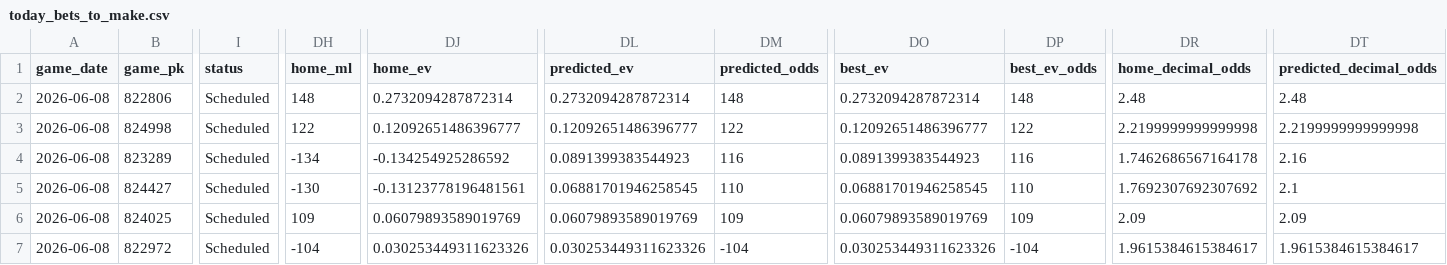
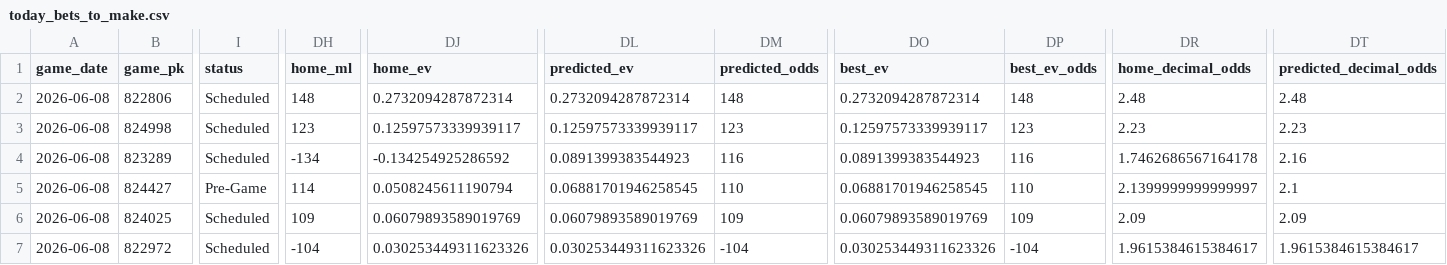
Before and after one commit to tyler-janak/TheBullpenBet, a CSV file: outputs/today_bets_to_make.csv, drawn as a sheet; only a part is shown, gaps mark what is left out; the diff names each change by its address in the sheet, - before the commit and + after, or states it on an @@ line.

```diff
--- a/outputs/today_bets_to_make.csv
+++ b/outputs/today_bets_to_make.csv
-DH3 (home_ml): 122
+DH3 (home_ml): 123
-DJ3 (home_ev): 0.12092651486396777
+DJ3 (home_ev): 0.12597573339939117
-DL3 (predicted_ev): 0.12092651486396777
+DL3 (predicted_ev): 0.12597573339939117
-DM3 (predicted_odds): 122
+DM3 (predicted_odds): 123
-DO3 (best_ev): 0.12092651486396777
+DO3 (best_ev): 0.12597573339939117
-DP3 (best_ev_odds): 122
+DP3 (best_ev_odds): 123
-DR3 (home_decimal_odds): 2.2199999999999998
+DR3 (home_decimal_odds): 2.23
-DT3 (predicted_decimal_odds): 2.2199999999999998
+DT3 (predicted_decimal_odds): 2.23
-I5 (status): Scheduled
+I5 (status): Pre-Game
-DH5 (home_ml): -130
+DH5 (home_ml): 114
-DJ5 (home_ev): -0.13123778196481561
+DJ5 (home_ev): 0.0508245611190794
-DR5 (home_decimal_odds): 1.7692307692307692
+DR5 (home_decimal_odds): 2.1399999999999997
```
Also changed, not shown: 2026_picks_accuracy.csv, outputs/hitterspitchers_today.csv, 3 other files.
